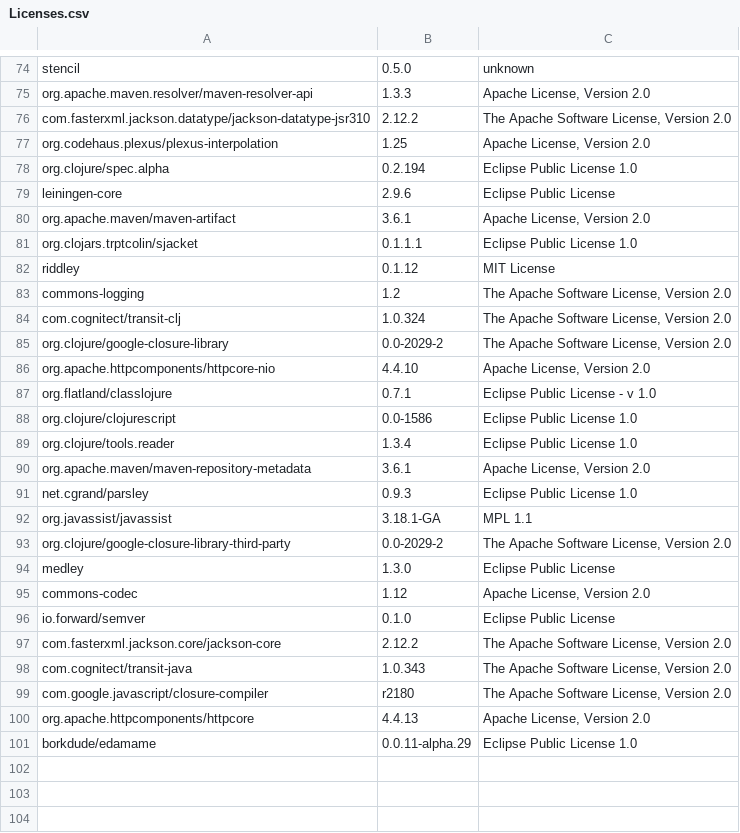
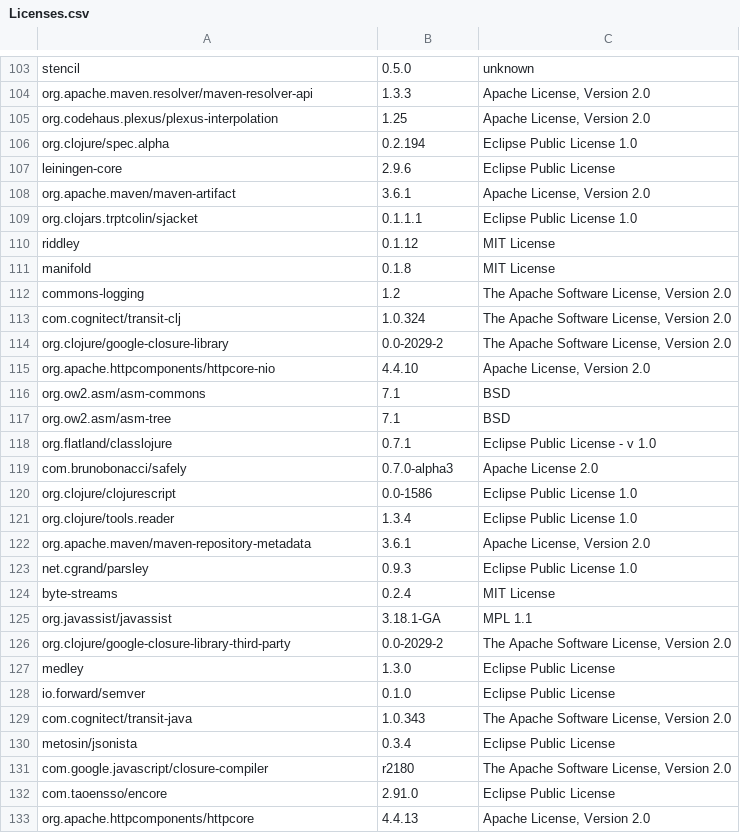
Before and after one commit to piotr-yuxuan/walter-ci, a CSV file: doc/Licenses.csv, drawn as a sheet; only a part is shown, gaps mark what is left out; removed rows and columns are numbered as before the commit, all else as after; the diff covers the shown part only; the diff names each change by its address in the sheet, - before the commit and + after, or states it on an @@ line.

Commit message:
List licenses

```diff
--- a/doc/Licenses.csv
+++ b/doc/Licenses.csv
-row 76: com.fasterxml.jackson.datatype/jackson-datatype-jsr310 | 2.12.2 | The Apache Software License, Version 2.0
+row 111: manifold | 0.1.8 | MIT License
+row 116: org.ow2.asm/asm-commons | 7.1 | BSD
+row 117: org.ow2.asm/asm-tree | 7.1 | BSD
+row 119: com.brunobonacci/safely | 0.7.0-alpha3 | Apache License 2.0
+row 124: byte-streams | 0.2.4 | MIT License
-row 95: commons-codec | 1.12 | Apache License, Version 2.0
-row 97: com.fasterxml.jackson.core/jackson-core | 2.12.2 | The Apache Software License, Version 2.0
+row 130: metosin/jsonista | 0.3.4 | Eclipse Public License
+row 132: com.taoensso/encore | 2.91.0 | Eclipse Public License
-row 101: borkdude/edamame | 0.0.11-alpha.29 | Eclipse Public License 1.0
```
Also changed, not shown: 36 added rows, 7 removed rows and 2 edited cells elsewhere in this file.
